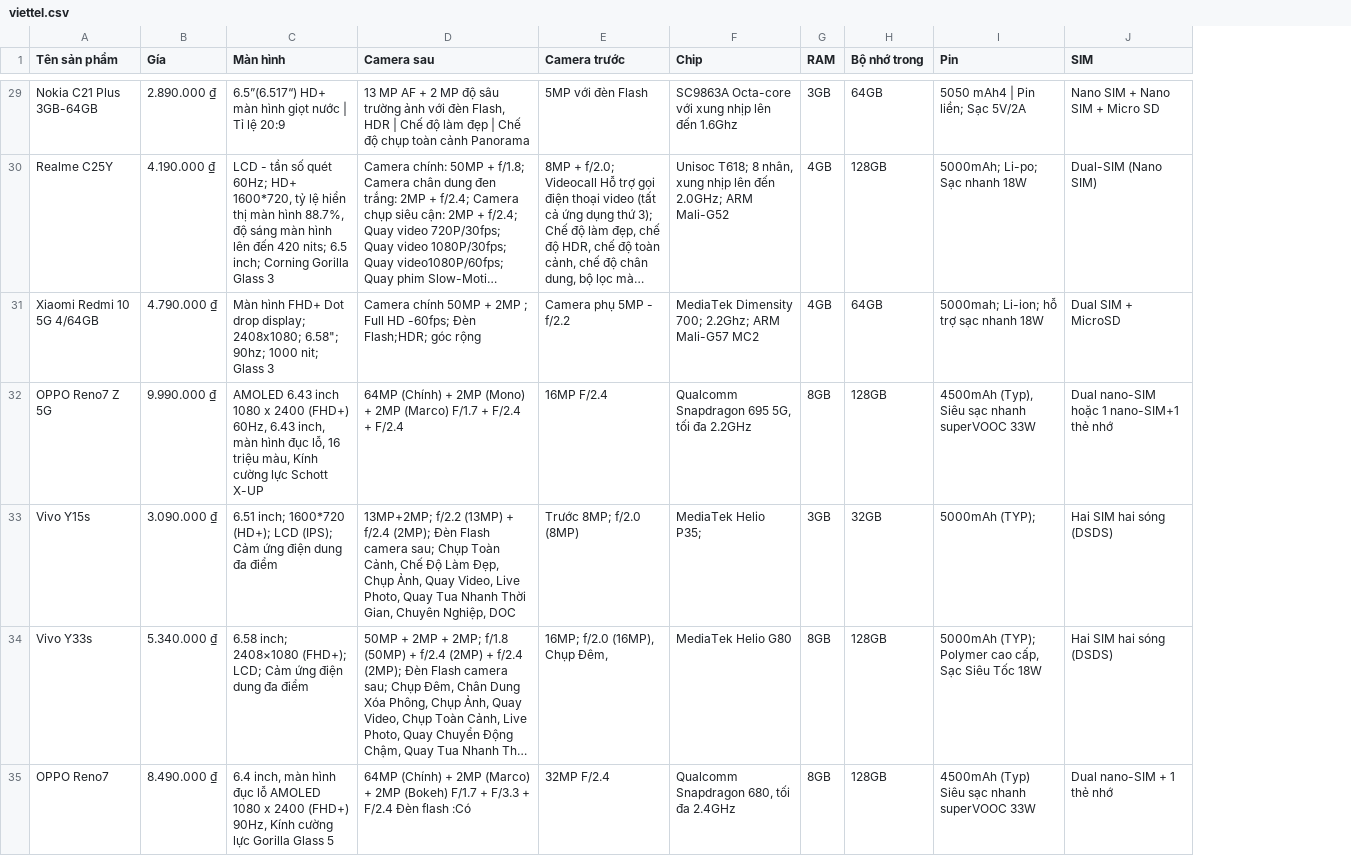
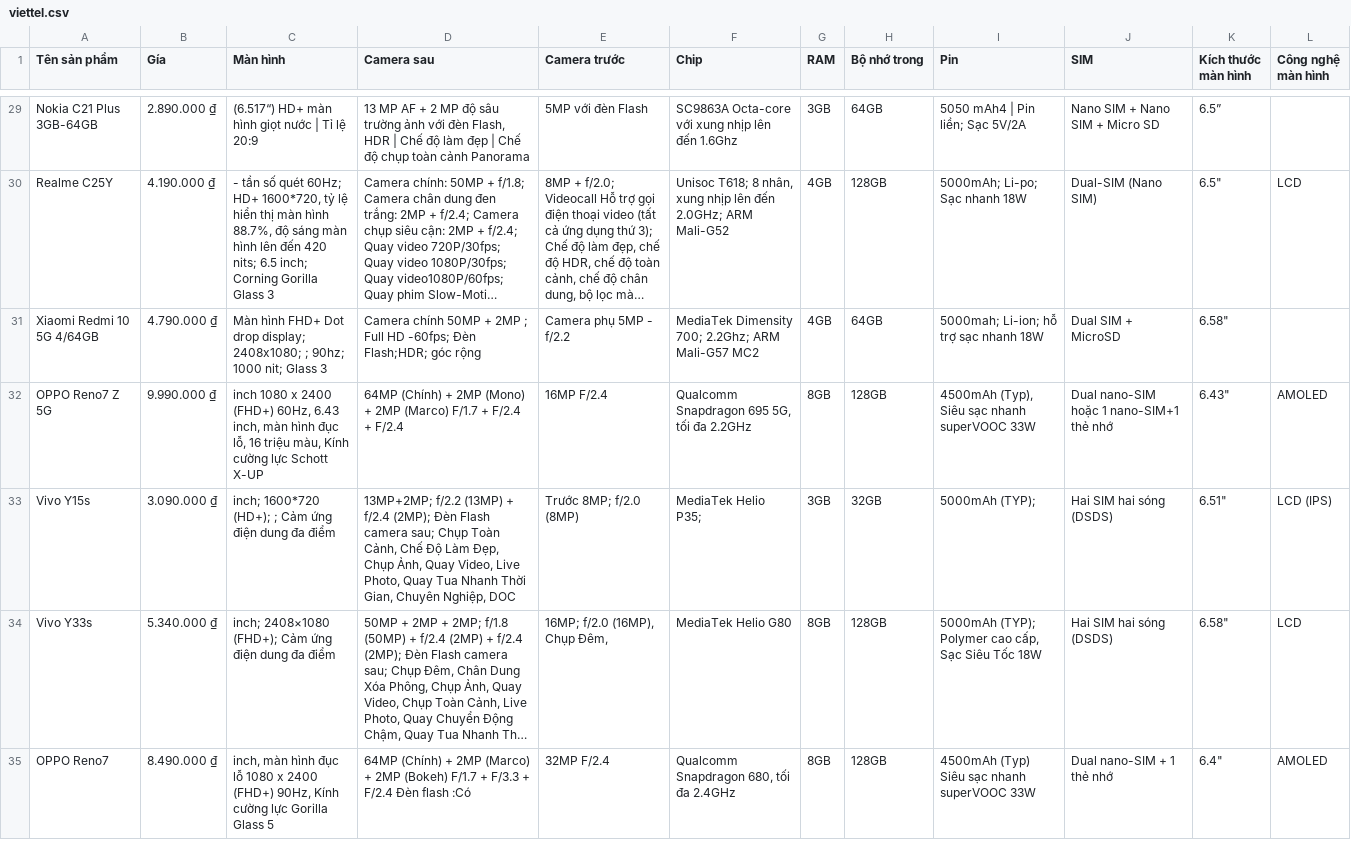
Before and after one commit to tqgminh/data_integration, a CSV file: data/viettel.csv, drawn as a sheet; only a part is shown, gaps mark what is left out; long unchanged cells end in …; the diff covers the shown part only; the diff names each change by its address in the sheet, - before the commit and + after, or states it on an @@ line.

```diff
--- a/data/viettel.csv
+++ b/data/viettel.csv
+column K (Kích thước màn hình), rows 29-35: 6.5” | 6.5" | 6.58" | 6.43" | 6.51" | 6.58" | 6.4"
+column L (Công nghệ màn hình), rows 30-35: LCD |  | AMOLED | LCD (IPS) | LCD | AMOLED
-C29 (Màn hình): 6.5”(6.517“) HD+ màn…
+C29 (Màn hình): (6.517“) HD+ màn…
-C30 (Màn hình): LCD - tần…
+C30 (Màn hình): - tần…
-C31 (Màn hình): …display; 2408x1080; 6.58"; 90hz; 1000…
+C31 (Màn hình): …display; 2408x1080; ; 90hz; 1000…
-C32 (Màn hình): AMOLED 6.43 inch 1080…
+C32 (Màn hình): inch 1080…
-C33 (Màn hình): 6.51 inch; 1600*720 (HD+); LCD (IPS); Cảm ứng…
+C33 (Màn hình): inch; 1600*720 (HD+); ; Cảm ứng…
-C34 (Màn hình): 6.58 inch; 2408×1080 (FHD+); LCD; Cảm ứng…
+C34 (Màn hình): inch; 2408×1080 (FHD+); Cảm ứng…
-C35 (Màn hình): 6.4 inch, màn hình đục lỗ AMOLED 1080 x…
+C35 (Màn hình): inch, màn hình đục lỗ 1080 x…
```
Also changed, not shown: 114 edited cells elsewhere in this file, clean_data/tgdd.csv, 10 other files.
